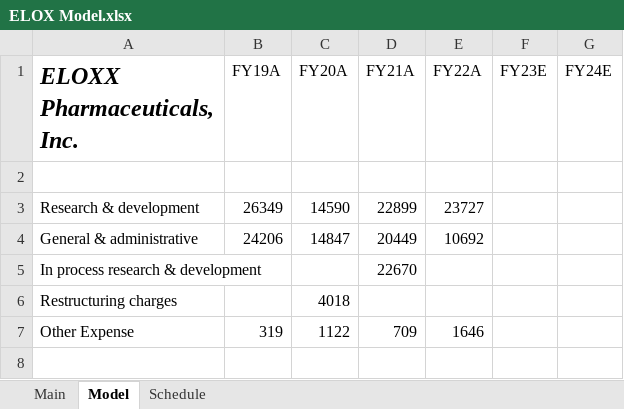
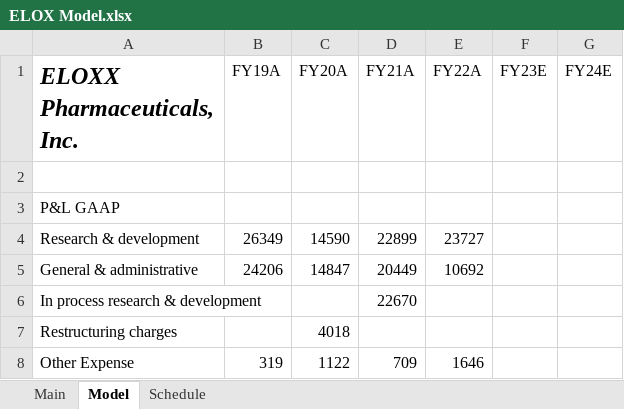
Before and after one commit to evandomingos/Models, an Excel workbook: ELOX Model.xlsx, sheet Model, drawn as a sheet; only a part is shown; the shorter side is filled out with more unchanged rows; values as stored, in another font and other column widths than the file's, no borders; the diff covers the shown part only; the diff names each change by its address in the sheet, - before the commit and + after, or states it on an @@ line.

Commit message:
Update ELOX Model.xlsx

```diff
--- a/ELOX Model.xlsx (sheet Model)
+++ b/ELOX Model.xlsx (sheet Model)
+row 3: P&L GAAP
```
Also changed, not shown: 34 added rows, 31 removed rows and 6 edited cells elsewhere in this sheet.
